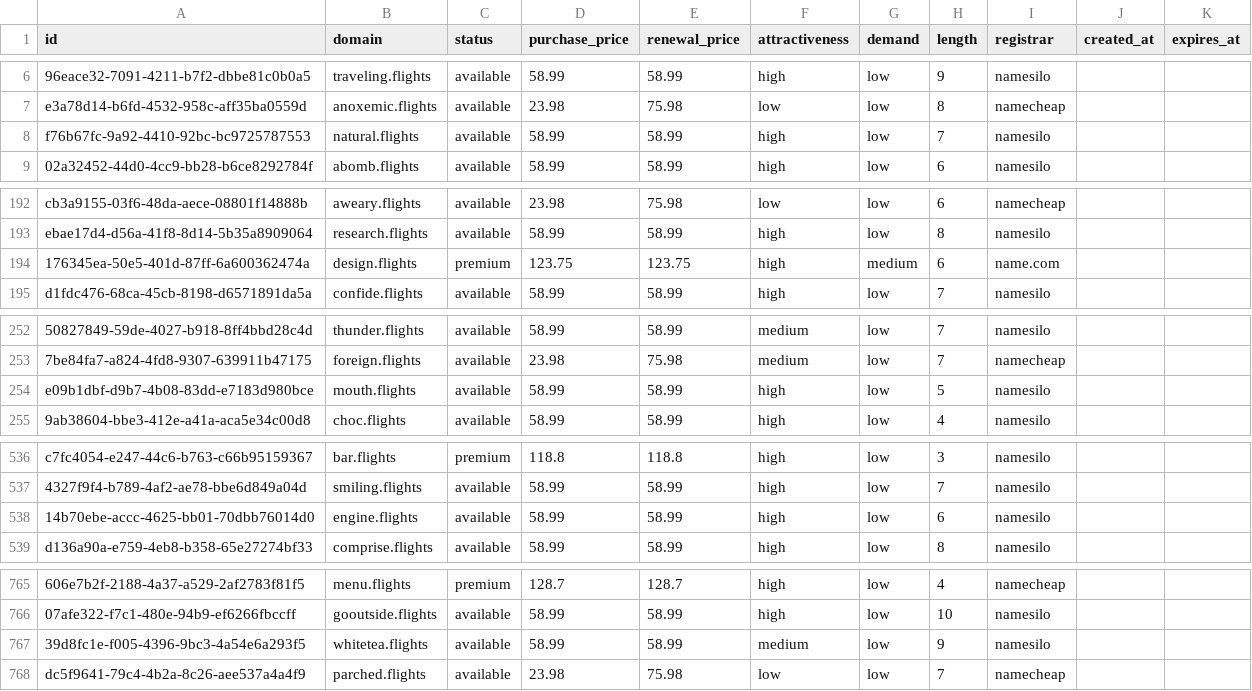
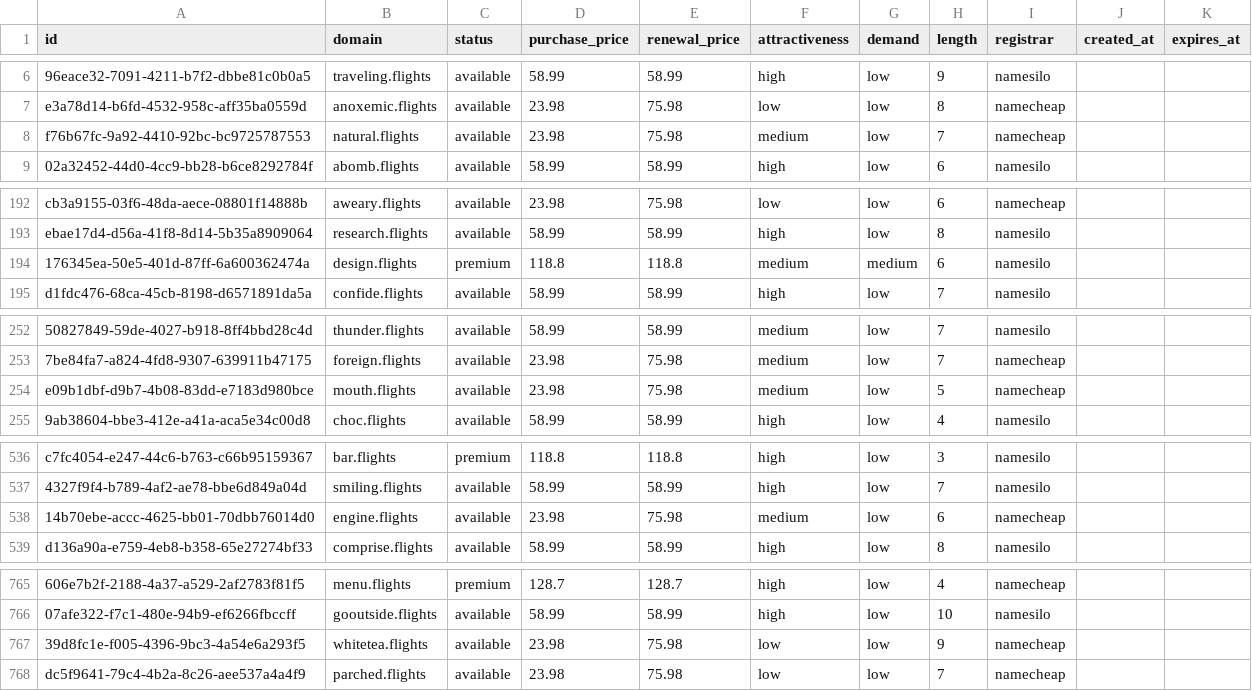
Before and after one commit to UniqueDomains/flights-oneword-domains, a CSV file: flights.csv, drawn as a sheet; only a part is shown, gaps mark what is left out; the diff covers the shown part only; the diff names each change by its address in the sheet, - before the commit and + after, or states it on an @@ line.

Commit message:
Domains update

```diff
--- a/flights.csv
+++ b/flights.csv
-D8 (purchase_price): 58.99
+D8 (purchase_price): 23.98
-E8 (renewal_price): 58.99
+E8 (renewal_price): 75.98
-F8 (attractiveness): high
+F8 (attractiveness): medium
-I8 (registrar): namesilo
+I8 (registrar): namecheap
-D194 (purchase_price): 123.75
+D194 (purchase_price): 118.8
-E194 (renewal_price): 123.75
+E194 (renewal_price): 118.8
-F194 (attractiveness): high
+F194 (attractiveness): medium
-I194 (registrar): name.com
+I194 (registrar): namesilo
-D254 (purchase_price): 58.99
+D254 (purchase_price): 23.98
-E254 (renewal_price): 58.99
+E254 (renewal_price): 75.98
-F254 (attractiveness): high
+F254 (attractiveness): medium
-I254 (registrar): namesilo
+I254 (registrar): namecheap
-D538 (purchase_price): 58.99
+D538 (purchase_price): 23.98
-E538 (renewal_price): 58.99
+E538 (renewal_price): 75.98
-F538 (attractiveness): high
+F538 (attractiveness): medium
-I538 (registrar): namesilo
+I538 (registrar): namecheap
-D767 (purchase_price): 58.99
+D767 (purchase_price): 23.98
-E767 (renewal_price): 58.99
+E767 (renewal_price): 75.98
-F767 (attractiveness): medium
+F767 (attractiveness): low
-I767 (registrar): namesilo
+I767 (registrar): namecheap
```
Also changed, not shown: 8 edited cells elsewhere in this file, 4 other files.
